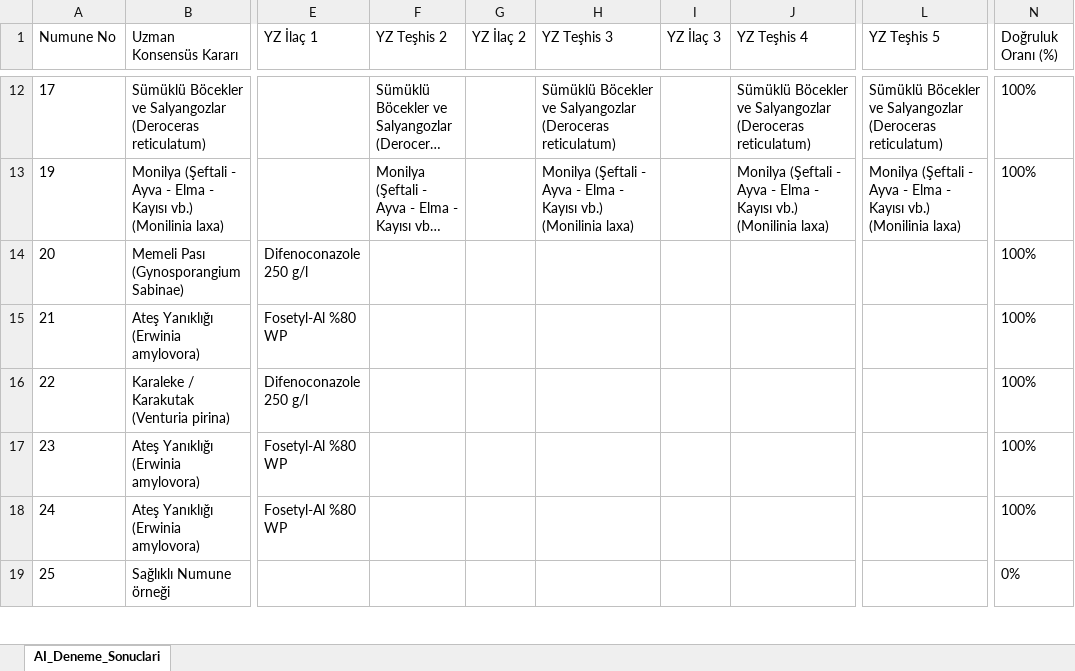
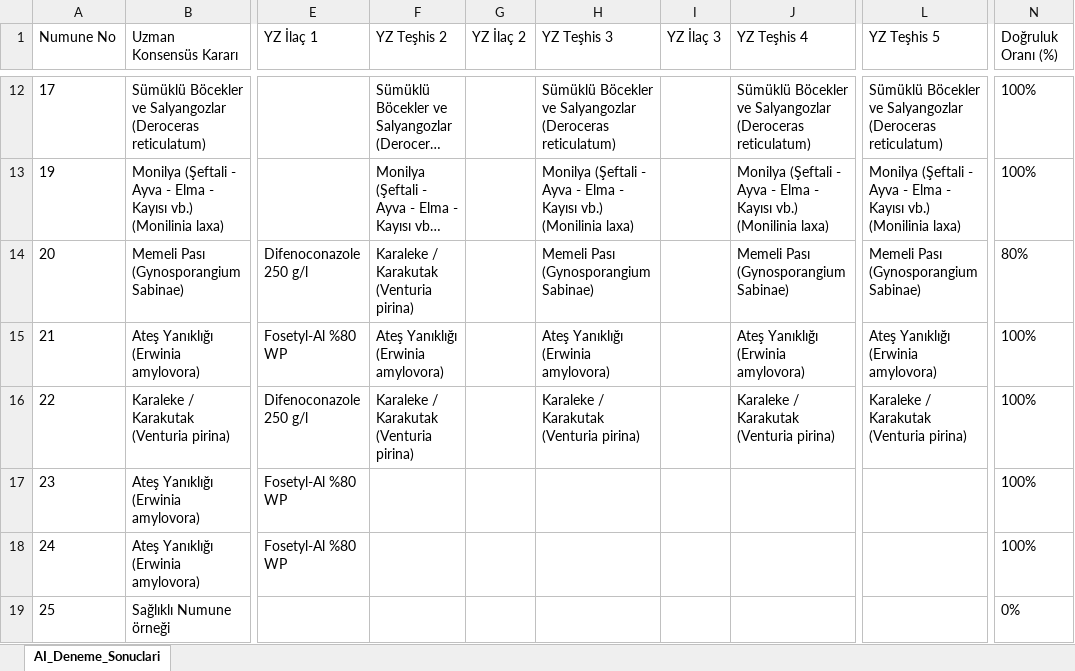
Before and after one commit to sefkaysoft/agromapai, an Excel workbook: AI_Deneme_Sonuclari.xlsx, sheet AI_Deneme_Sonuclari, drawn as a sheet; only a part is shown, gaps mark what is left out; long unchanged cells end in …; values as stored, in another font and other column widths than the file's, no borders; the diff names each change by its address in the sheet, - before the commit and + after, or states it on an @@ line.

Commit message:
AgroMap AI: Son YZ deneme sonuçları manuel olarak kaydedildi

```diff
--- a/AI_Deneme_Sonuclari.xlsx (sheet AI_Deneme_Sonuclari)
+++ b/AI_Deneme_Sonuclari.xlsx (sheet AI_Deneme_Sonuclari)
-F14 (YZ Teşhis 2): (empty)
+F14 (YZ Teşhis 2): Karaleke / Karakutak (Venturia pirina)
-H14 (YZ Teşhis 3): (empty)
+H14 (YZ Teşhis 3): Memeli Pası (Gynosporangium Sabinae)
-J14 (YZ Teşhis 4): (empty)
+J14 (YZ Teşhis 4): Memeli Pası (Gynosporangium Sabinae)
-L14 (YZ Teşhis 5): (empty)
+L14 (YZ Teşhis 5): Memeli Pası (Gynosporangium Sabinae)
-N14 (Doğruluk Oranı (%)): 100%
+N14 (Doğruluk Oranı (%)): 80%
-F15 (YZ Teşhis 2): (empty)
+F15 (YZ Teşhis 2): Ateş Yanıklığı (Erwinia amylovora)
-H15 (YZ Teşhis 3): (empty)
+H15 (YZ Teşhis 3): Ateş Yanıklığı (Erwinia amylovora)
-J15 (YZ Teşhis 4): (empty)
+J15 (YZ Teşhis 4): Ateş Yanıklığı (Erwinia amylovora)
-L15 (YZ Teşhis 5): (empty)
+L15 (YZ Teşhis 5): Ateş Yanıklığı (Erwinia amylovora)
-F16 (YZ Teşhis 2): (empty)
+F16 (YZ Teşhis 2): Karaleke / Karakutak (Venturia pirina)
-H16 (YZ Teşhis 3): (empty)
+H16 (YZ Teşhis 3): Karaleke / Karakutak (Venturia pirina)
-J16 (YZ Teşhis 4): (empty)
+J16 (YZ Teşhis 4): Karaleke / Karakutak (Venturia pirina)
-L16 (YZ Teşhis 5): (empty)
+L16 (YZ Teşhis 5): Karaleke / Karakutak (Venturia pirina)
```
